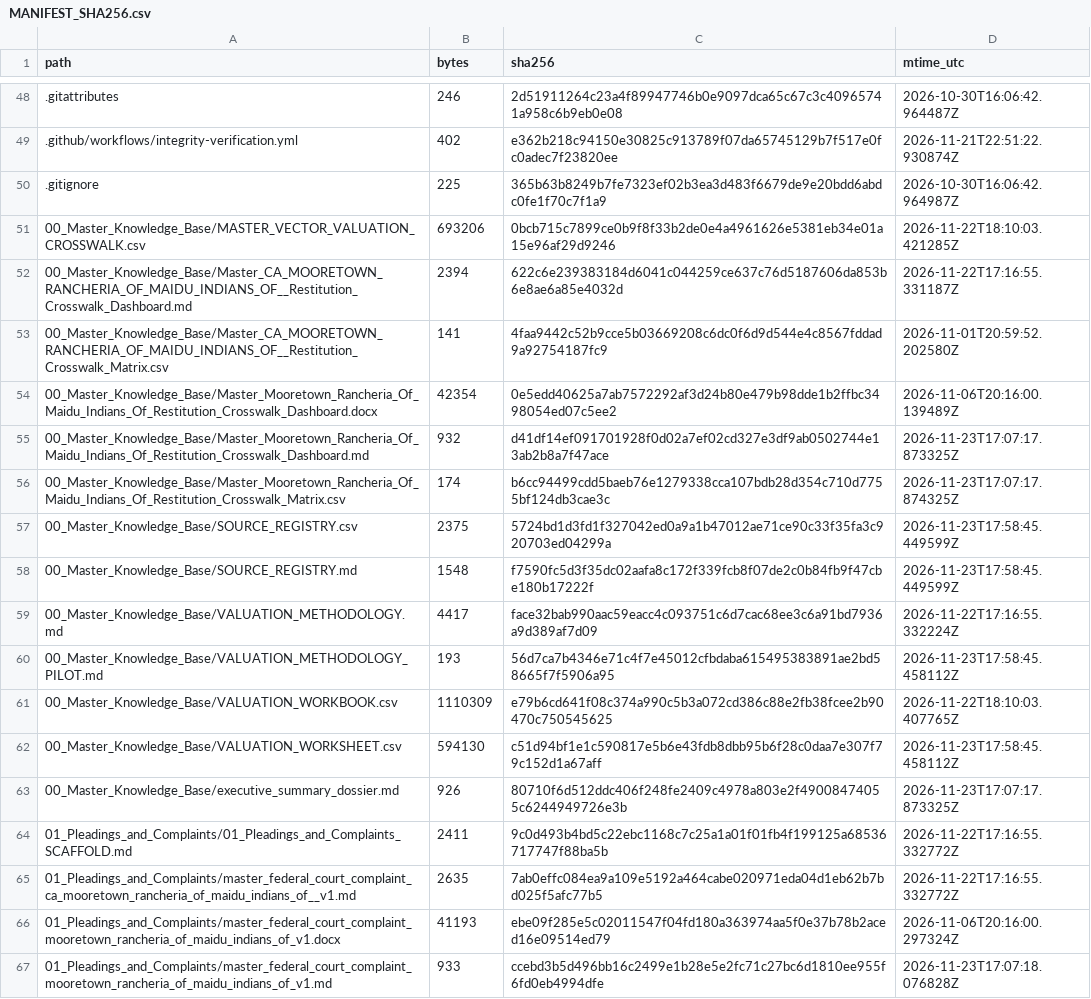
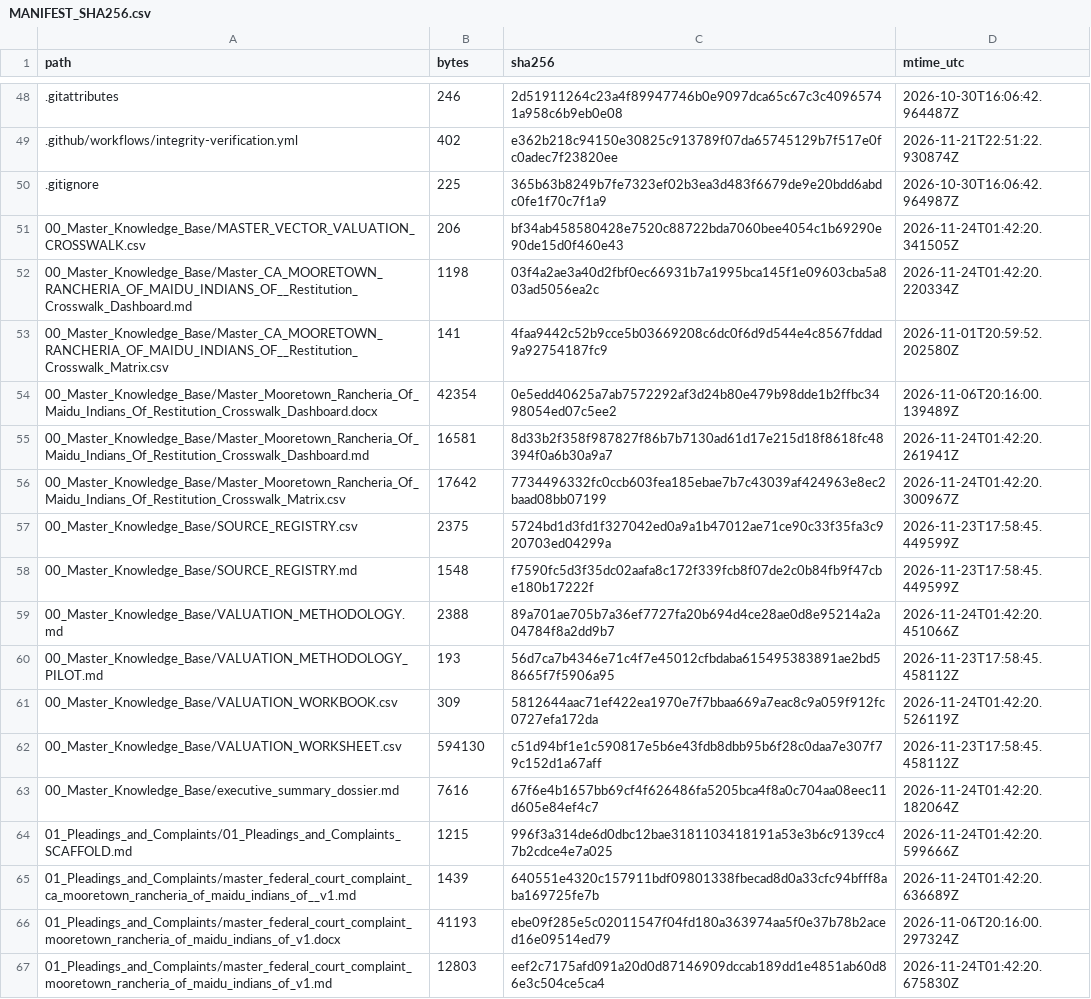
Before and after one commit to GlobalRestitutionAlliance/turtle-island-us-ca-mooretown-rancheria-of-maidu-indians-of--master-litigation, a CSV file: 99_Archives_and_Manifests/MANIFEST_SHA256.csv, drawn as a sheet; only a part is shown, gaps mark what is left out; the diff covers the shown part only.

```diff
--- a/99_Archives_and_Manifests/MANIFEST_SHA256.csv
+++ b/99_Archives_and_Manifests/MANIFEST_SHA256.csv
@@ -50,18 +50,18 @@ path,bytes,sha256,mtime_utc
 .gitignore,225,365b63b8249b7fe7323ef02b3ea3d483f6679de9e20bdd6abdc0fe1f70c7f1a9,2026-10-30T16:06:42.964987Z
-00_Master_Knowledge_Base/MASTER_VECTOR_VALUATION_CROSSWALK.csv,693206,0bcb715c7899ce0b9f8f33b2de0e4a4961626e5381eb34e01a15e96af29d9246,2026-11-22T18:10:03.421285Z
-00_Master_Knowledge_Base/Master_CA_MOORETOWN_RANCHERIA_OF_MAIDU_INDIANS_OF__Restitution_Crosswalk_Dashboard.md,2394,622c6e239383184d6041c044259ce637c76d5187606da853b6e8ae6a85e4032d,2026-11-22T17:16:55.331187Z
+00_Master_Knowledge_Base/MASTER_VECTOR_VALUATION_CROSSWALK.csv,206,bf34ab458580428e7520c88722bda7060bee4054c1b69290e90de15d0f460e43,2026-11-24T01:42:20.341505Z
+00_Master_Knowledge_Base/Master_CA_MOORETOWN_RANCHERIA_OF_MAIDU_INDIANS_OF__Restitution_Crosswalk_Dashboard.md,1198,03f4a2ae3a40d2fbf0ec66931b7a1995bca145f1e09603cba5a803ad5056ea2c,2026-11-24T01:42:20.220334Z
 00_Master_Knowledge_Base/Master_CA_MOORETOWN_RANCHERIA_OF_MAIDU_INDIANS_OF__Restitution_Crosswalk_Matrix.csv,141,4faa9442c52b9cce5b03669208c6dc0f6d9d544e4c8567fddad9a92754187fc9,2026-11-01T20:59:52.202580Z
 00_Master_Knowledge_Base/Master_Mooretown_Rancheria_Of_Maidu_Indians_Of_Restitution_Crosswalk_Dashboard.docx,42354,0e5edd40625a7ab7572292af3d24b80e479b98dde1b2ffbc3498054ed07c5ee2,2026-11-06T20:16:00.139489Z
-00_Master_Knowledge_Base/Master_Mooretown_Rancheria_Of_Maidu_Indians_Of_Restitution_Crosswalk_Dashboard.md,932,d41df14ef091701928f0d02a7ef02cd327e3df9ab0502744e13ab2b8a7f47ace,2026-11-23T17:07:17.873325Z
-00_Master_Knowledge_Base/Master_Mooretown_Rancheria_Of_Maidu_Indians_Of_Restitution_Crosswalk_Matrix.csv,174,b6cc94499cdd5baeb76e1279338cca107bdb28d354c710d7755bf124db3cae3c,2026-11-23T17:07:17.874325Z
+00_Master_Knowledge_Base/Master_Mooretown_Rancheria_Of_Maidu_Indians_Of_Restitution_Crosswalk_Dashboard.md,16581,8d33b2f358f987827f86b7b7130ad61d17e215d18f8618fc48394f0a6b30a9a7,2026-11-24T01:42:20.261941Z
+00_Master_Knowledge_Base/Master_Mooretown_Rancheria_Of_Maidu_Indians_Of_Restitution_Crosswalk_Matrix.csv,17642,7734496332fc0ccb603fea185ebae7b7c43039af424963e8ec2baad08bb07199,2026-11-24T01:42:20.300967Z
 00_Master_Knowledge_Base/SOURCE_REGISTRY.csv,2375,5724bd1d3fd1f327042ed0a9a1b47012ae71ce90c33f35fa3c920703ed04299a,2026-11-23T17:58:45.449599Z
 00_Master_Knowledge_Base/SOURCE_REGISTRY.md,1548,f7590fc5d3f35dc02aafa8c172f339fcb8f07de2c0b84fb9f47cbe180b17222f,2026-11-23T17:58:45.449599Z
-00_Master_Knowledge_Base/VALUATION_METHODOLOGY.md,4417,face32bab990aac59eacc4c093751c6d7cac68ee3c6a91bd7936a9d389af7d09,2026-11-22T17:16:55.332224Z
+00_Master_Knowledge_Base/VALUATION_METHODOLOGY.md,2388,89a701ae705b7a36ef7727fa20b694d4ce28ae0d8e95214a2a04784f8a2dd9b7,2026-11-24T01:42:20.451066Z
 00_Master_Knowledge_Base/VALUATION_METHODOLOGY_PILOT.md,193,56d7ca7b4346e71c4f7e45012cfbdaba615495383891ae2bd58665f7f5906a95,2026-11-23T17:58:45.458112Z
-00_Master_Knowledge_Base/VALUATION_WORKBOOK.csv,1110309,e79b6cd641f08c374a990c5b3a072cd386c88e2fb38fcee2b90470c750545625,2026-11-22T18:10:03.407765Z
+00_Master_Knowledge_Base/VALUATION_WORKBOOK.csv,309,5812644aac71ef422ea1970e7f7bbaa669a7eac8c9a059f912fc0727efa172da,2026-11-24T01:42:20.526119Z
 00_Master_Knowledge_Base/VALUATION_WORKSHEET.csv,594130,c51d94bf1e1c590817e5b6e43fdb8dbb95b6f28c0daa7e307f79c152d1a67aff,2026-11-23T17:58:45.458112Z
-00_Master_Knowledge_Base/executive_summary_dossier.md,926,80710f6d512ddc406f248fe2409c4978a803e2f49008474055c6244949726e3b,2026-11-23T17:07:17.873325Z
-01_Pleadings_and_Complaints/01_Pleadings_and_Complaints_SCAFFOLD.md,2411,9c0d493b4bd5c22ebc1168c7c25a1a01f01fb4f199125a68536717747f88ba5b,2026-11-22T17:16:55.332772Z
-01_Pleadings_and_Complaints/master_federal_court_complaint_ca_mooretown_rancheria_of_maidu_indians_of__v1.md,2635,7ab0effc084ea9a109e5192a464cabe020971eda04d1eb62b7bd025f5afc77b5,2026-11-22T17:16:55.332772Z
+00_Master_Knowledge_Base/executive_summary_dossier.md,7616,67f6e4b1657bb69cf4f626486fa5205bca4f8a0c704aa08eec11d605e84ef4c7,2026-11-24T01:42:20.182064Z
+01_Pleadings_and_Complaints/01_Pleadings_and_Complaints_SCAFFOLD.md,1215,996f3a314de6d0dbc12bae3181103418191a53e3b6c9139cc47b2cdce4e7a025,2026-11-24T01:42:20.599666Z
+01_Pleadings_and_Complaints/master_federal_court_complaint_ca_mooretown_rancheria_of_maidu_indians_of__v1.md,1439,640551e4320c157911bdf09801338fbecad8d0a33cfc94bfff8aba169725fe7b,2026-11-24T01:42:20.636689Z
 01_Pleadings_and_Complaints/master_federal_court_complaint_mooretown_rancheria_of_maidu_indians_of_v1.docx,41193,ebe09f285e5c02011547f04fd180a363974aa5f0e37b78b2aced16e09514ed79,2026-11-06T20:16:00.297324Z
-01_Pleadings_and_Complaints/master_federal_court_complaint_mooretown_rancheria_of_maidu_indians_of_v1.md,933,ccebd3b5d496bb16c2499e1b28e5e2fc71c27bc6d1810ee955f6fd0eb4994dfe,2026-11-23T17:07:18.076828Z
+01_Pleadings_and_Complaints/master_federal_court_complaint_mooretown_rancheria_of_maidu_indians_of_v1.md,12803,eef2c7175afd091a20d0d87146909dccab189dd1e4851ab60d86e3c504ce5ca4,2026-11-24T01:42:20.675830Z
```
Also changed, not shown: 80 edited cells elsewhere in this file, 37 other files.
